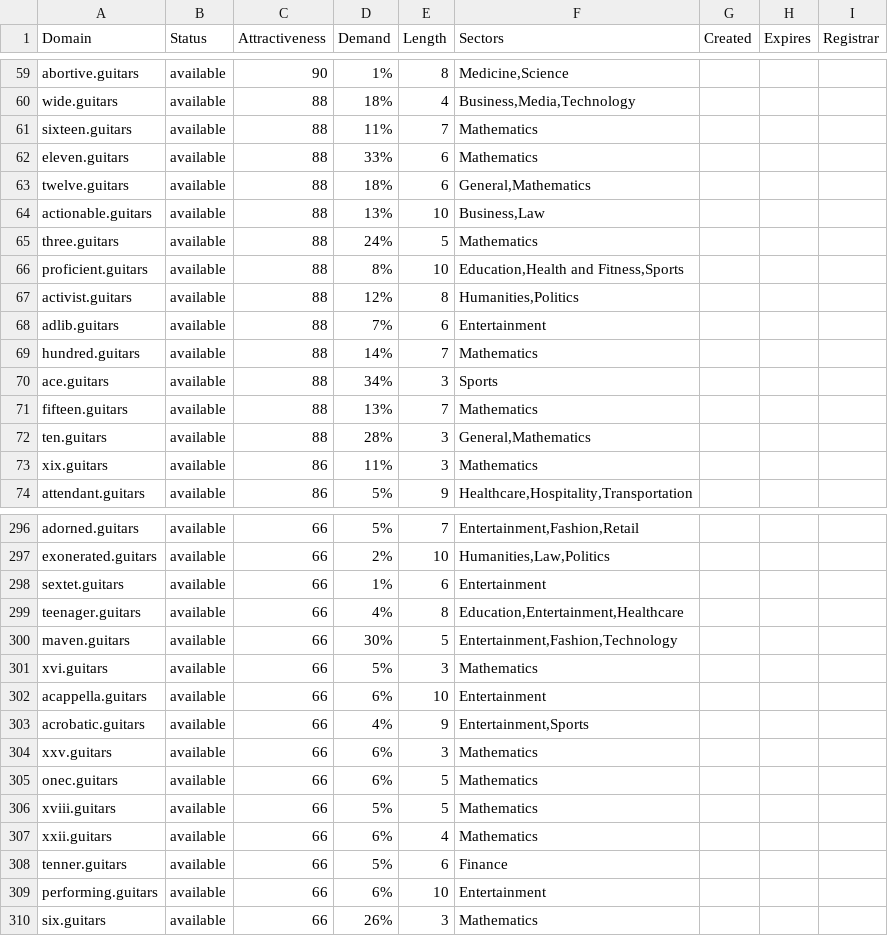
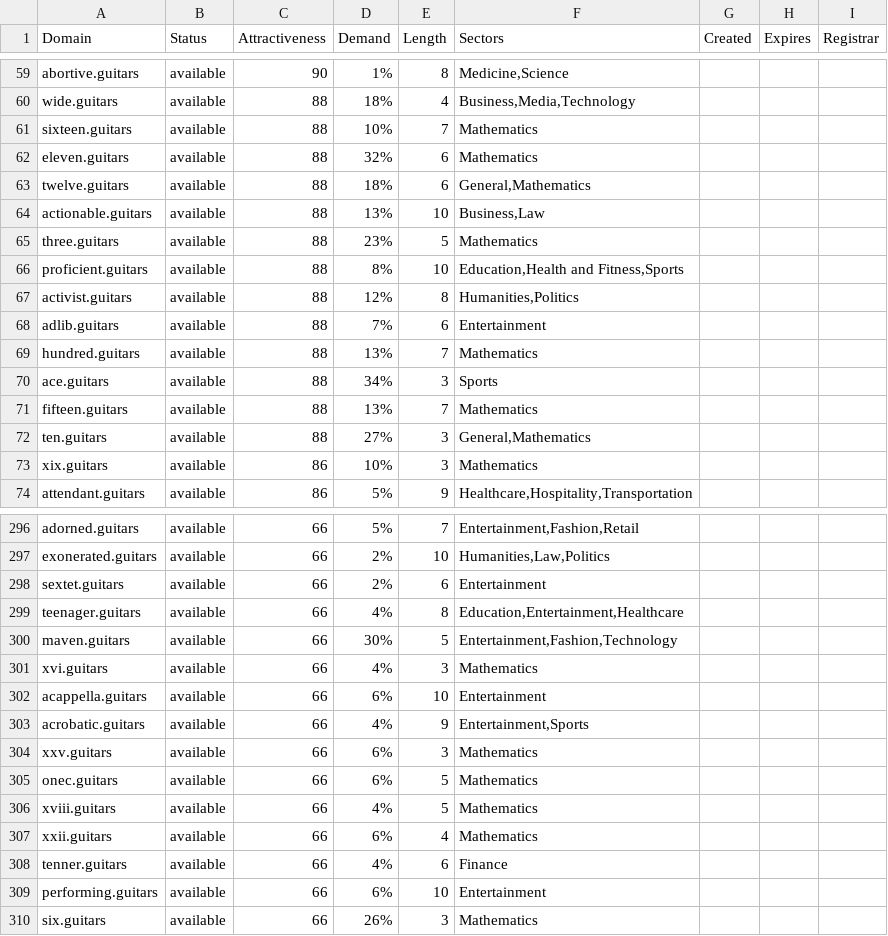
Before and after one commit to UniqueDomains/guitars-oneword-domains, a CSV file: guitars.csv, drawn as a sheet; only a part is shown, gaps mark what is left out; the diff covers the shown part only.

Commit message:
Domains update

```diff
--- a/guitars.csv
+++ b/guitars.csv
@@ -60,7 +60,7 @@ abortive.guitars,available,90,1%,8,"Medicine,Science",,,
 wide.guitars,available,88,18%,4,"Business,Media,Technology",,,
-sixteen.guitars,available,88,11%,7,Mathematics,,,
-eleven.guitars,available,88,33%,6,Mathematics,,,
+sixteen.guitars,available,88,10%,7,Mathematics,,,
+eleven.guitars,available,88,32%,6,Mathematics,,,
 twelve.guitars,available,88,18%,6,"General,Mathematics",,,
 actionable.guitars,available,88,13%,10,"Business,Law",,,
-three.guitars,available,88,24%,5,Mathematics,,,
+three.guitars,available,88,23%,5,Mathematics,,,
 proficient.guitars,available,88,8%,10,"Education,Health and Fitness,Sports",,,
@@ -68,7 +68,7 @@ activist.guitars,available,88,12%,8,"Humanities,Politics",,,
 adlib.guitars,available,88,7%,6,Entertainment,,,
-hundred.guitars,available,88,14%,7,Mathematics,,,
+hundred.guitars,available,88,13%,7,Mathematics,,,
 ace.guitars,available,88,34%,3,Sports,,,
 fifteen.guitars,available,88,13%,7,Mathematics,,,
-ten.guitars,available,88,28%,3,"General,Mathematics",,,
-xix.guitars,available,86,11%,3,Mathematics,,,
+ten.guitars,available,88,27%,3,"General,Mathematics",,,
+xix.guitars,available,86,10%,3,Mathematics,,,
 attendant.guitars,available,86,5%,9,"Healthcare,Hospitality,Transportation",,,
@@ -297,6 +297,6 @@ adorned.guitars,available,66,5%,7,"Entertainment,Fashion,Retail",,,
 exonerated.guitars,available,66,2%,10,"Humanities,Law,Politics",,,
-sextet.guitars,available,66,1%,6,Entertainment,,,
+sextet.guitars,available,66,2%,6,Entertainment,,,
 teenager.guitars,available,66,4%,8,"Education,Entertainment,Healthcare",,,
 maven.guitars,available,66,30%,5,"Entertainment,Fashion,Technology",,,
-xvi.guitars,available,66,5%,3,Mathematics,,,
+xvi.guitars,available,66,4%,3,Mathematics,,,
 acappella.guitars,available,66,6%,10,Entertainment,,,
@@ -305,5 +305,5 @@ xxv.guitars,available,66,6%,3,Mathematics,,,
 onec.guitars,available,66,6%,5,Mathematics,,,
-xviii.guitars,available,66,5%,5,Mathematics,,,
+xviii.guitars,available,66,4%,5,Mathematics,,,
 xxii.guitars,available,66,6%,4,Mathematics,,,
-tenner.guitars,available,66,5%,6,Finance,,,
+tenner.guitars,available,66,4%,6,Finance,,,
 performing.guitars,available,66,6%,10,Entertainment,,,
```
Also changed, not shown: 50 edited cells elsewhere in this file, 2 other files.
